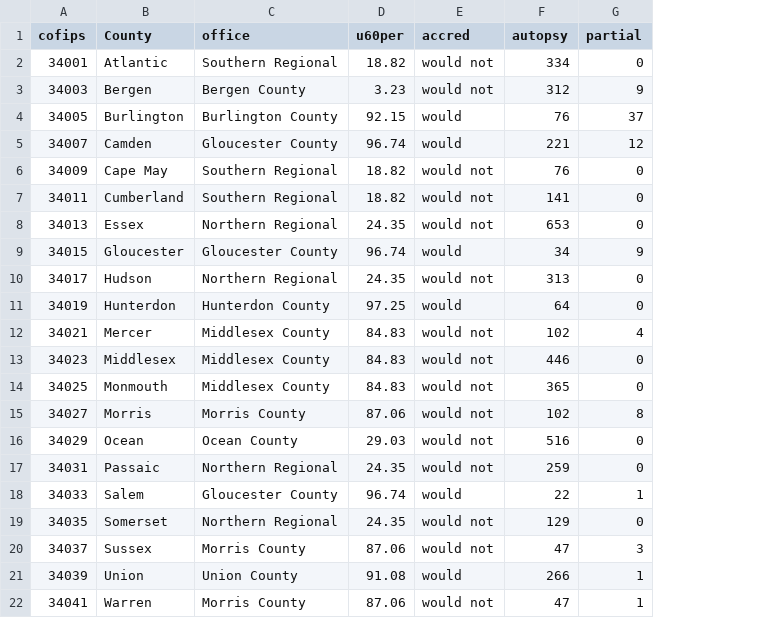
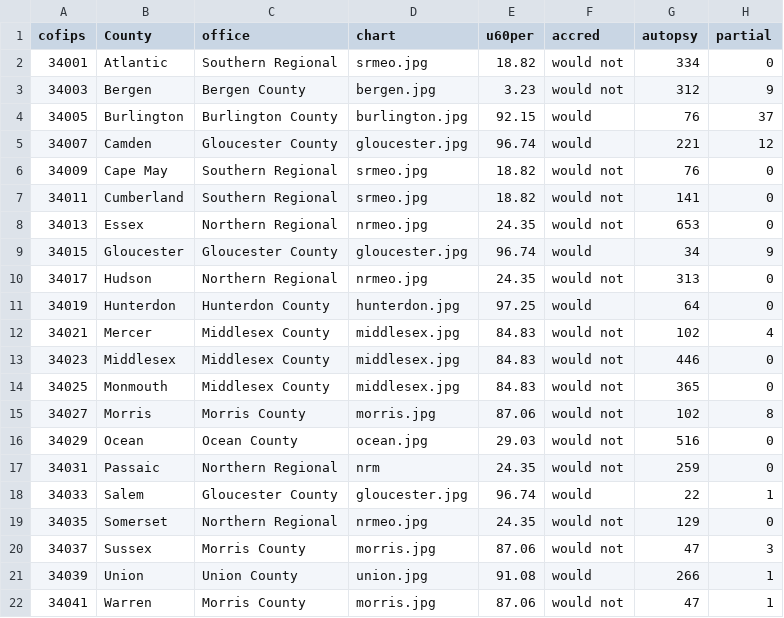
Before and after one commit to sstirling/sadlibs-autocomplete, a CSV file: data/county-stats.csv, drawn as a sheet; only a part is shown; the diff names each change by its address in the sheet, - before the commit and + after, or states it on an @@ line.

Commit message:
updated data. chart imgs display poorly on mobile.

```diff
--- a/data/county-stats.csv
+++ b/data/county-stats.csv
+column D (chart), rows 2-22: srmeo.jpg | bergen.jpg | burlington.jpg | gloucester.jpg | srmeo.jpg | srmeo.jpg | nrmeo.jpg | gloucester.jpg | nrmeo.jpg | hunterdon.jpg | middlesex.jpg | middlesex.jpg | middlesex.jpg | morris.jpg | ocean.jpg | nrm | gloucester.jpg | nrmeo.jpg | morris.jpg | union.jpg | morris.jpg
```
Also changed, not shown: 1 other file.
